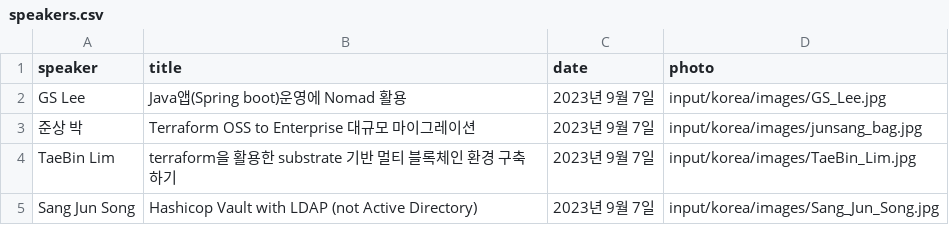
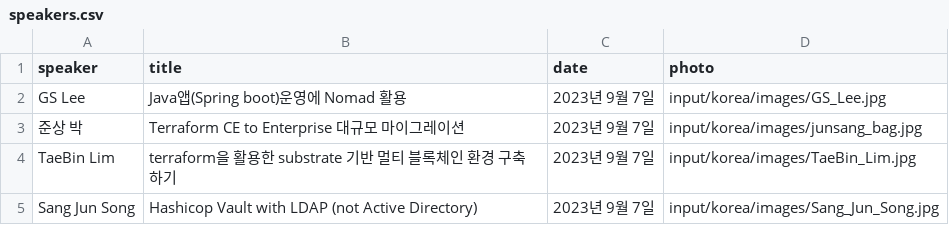
Before and after one commit to hashicorp-dev-advocates/picasso-templates, a CSV file: input/korea/csv/speakers.csv, drawn as a sheet.

```diff
--- a/input/korea/csv/speakers.csv
+++ b/input/korea/csv/speakers.csv
@@ -2,3 +2,3 @@ speaker,title,date,photo
 GS Lee,Java앱(Spring boot)운영에 Nomad 활용,2023년 9월 7일,input/korea/images/GS_Lee.jpg
-준상 박,Terraform OSS to Enterprise 대규모 마이그레이션,2023년 9월 7일,input/korea/images/junsang_bag.jpg
+준상 박,Terraform CE to Enterprise 대규모 마이그레이션,2023년 9월 7일,input/korea/images/junsang_bag.jpg
 TaeBin Lim,terraform을 활용한 substrate 기반 멀티 블록체인 환경 구축하기,2023년 9월 7일,input/korea/images/TaeBin_Lim.jpg
```
Also changed, not shown: input/japan/csv/speakers.csv, 9 other files.
